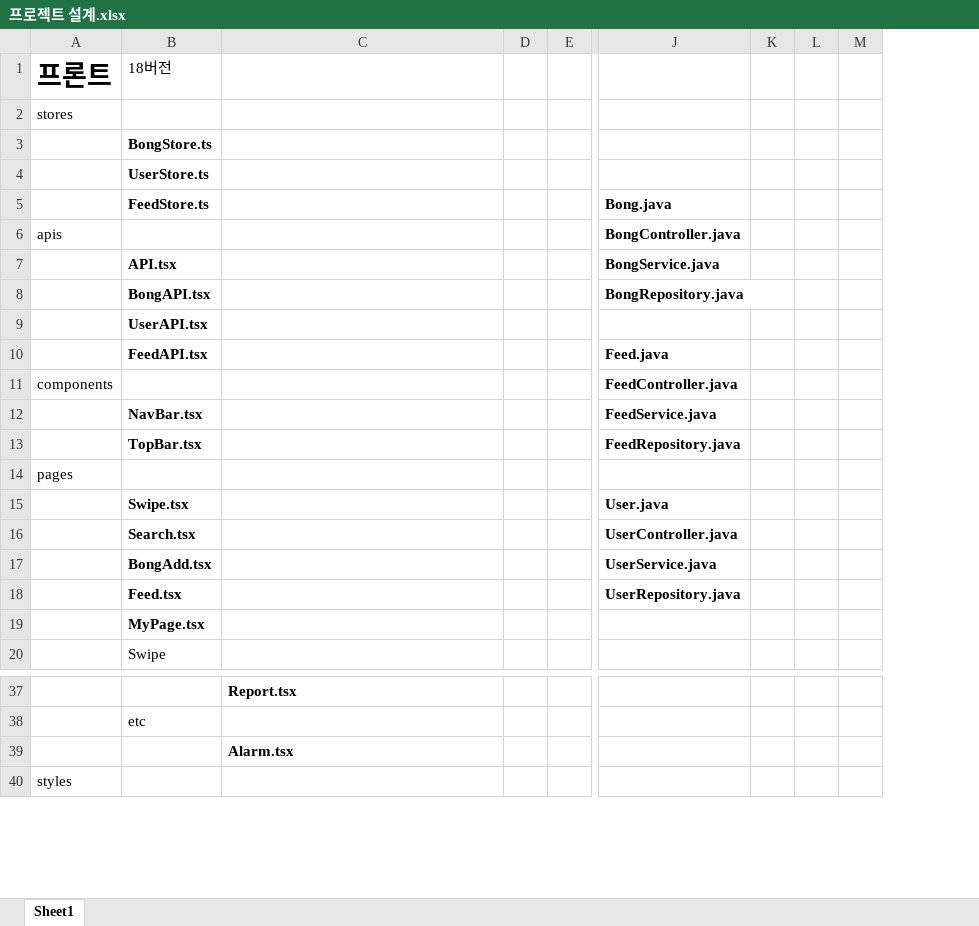
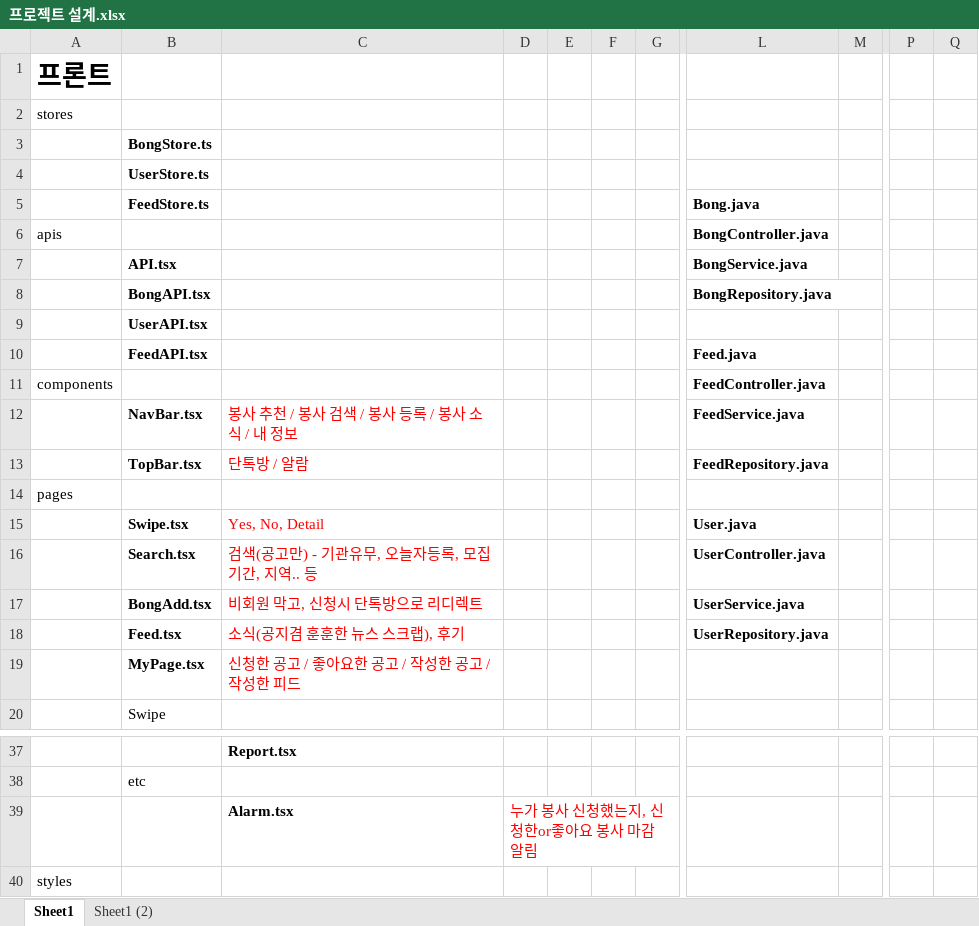
Before and after one commit to HeyHO2154/BongTMI, an Excel workbook: 프로젝트 설계.xlsx, sheet Sheet1, drawn as a sheet; only a part is shown, gaps mark what is left out; values as stored, in another font and other column widths than the file's, no borders; removed rows and columns are numbered as before the commit, all else as after; the diff names each change by its address in the sheet, - before the commit and + after, or states it on an @@ line.

```diff
--- a/프로젝트 설계.xlsx (sheet Sheet1)
+++ b/프로젝트 설계.xlsx (sheet Sheet1)
+sheet tab: Sheet1 (2)
+column E, empty
+column F, empty
-column K, empty
-column L, empty
+column P, empty
+column Q, empty
-B1: 18버전
+B1: (empty)
-C12: (empty)
+C12: 봉사 추천 / 봉사 검색 / 봉사 등록 / 봉사 소식 / 내 정보
-C13: (empty)
+C13: 단톡방 / 알람
-C15: (empty)
+C15: Yes, No, Detail
-C16: (empty)
+C16: 검색(공고만) - 기관유무, 오늘자등록, 모집기간, 지역.. 등
-C17: (empty)
+C17: 비회원 막고, 신청시 단톡방으로 리디렉트
-C18: (empty)
+C18: 소식(공지겸 훈훈한 뉴스 스크랩), 후기
-C19: (empty)
+C19: 신청한 공고 / 좋아요한 공고 / 작성한 공고 / 작성한 피드
-D39: (empty)
+D39: 누가 봉사 신청했는지, 신청한or좋아요 봉사 마감 알림
```
